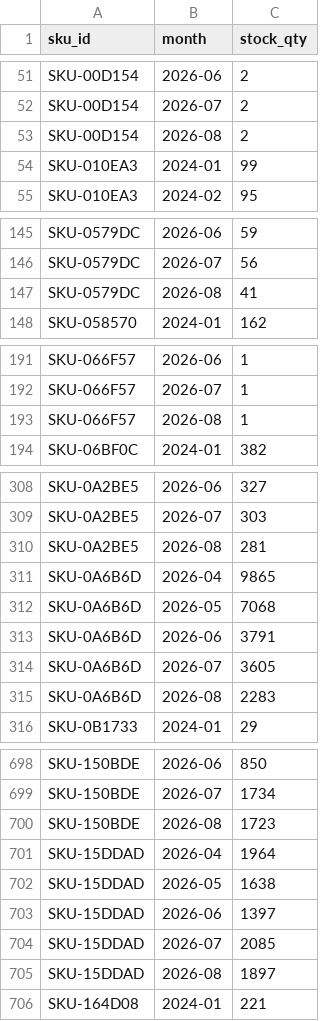
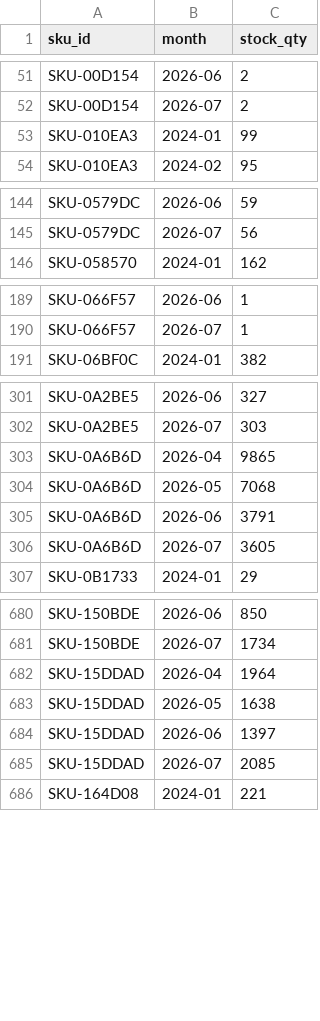
Before and after one commit to viktorovichatwork/purchase-planning, a CSV file: inbox/stock_monthly.csv, drawn as a sheet; only a part is shown, gaps mark what is left out; the diff covers the shown part only; the diff names each change by its address in the sheet, - before the commit and + after, or states it on an @@ line.

Commit message:
Загрузить выгрузку через портал

```diff
--- a/inbox/stock_monthly.csv
+++ b/inbox/stock_monthly.csv
-row 53: SKU-00D154 | 2026-08 | 2
-row 147: SKU-0579DC | 2026-08 | 41
-row 193: SKU-066F57 | 2026-08 | 1
-row 310: SKU-0A2BE5 | 2026-08 | 281
-row 315: SKU-0A6B6D | 2026-08 | 2283
-row 700: SKU-150BDE | 2026-08 | 1723
-row 705: SKU-15DDAD | 2026-08 | 1897
```
Also changed, not shown: 13 removed rows elsewhere in this file.
